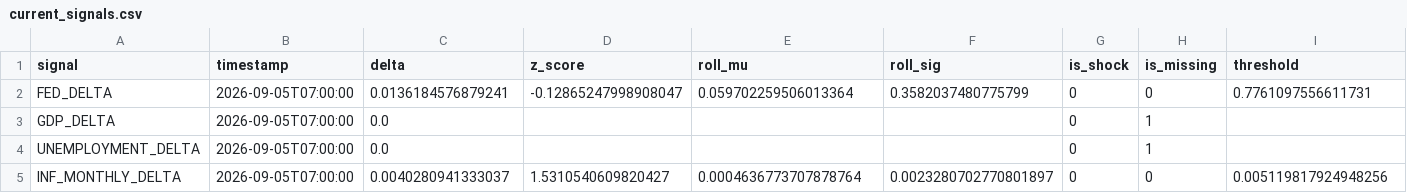
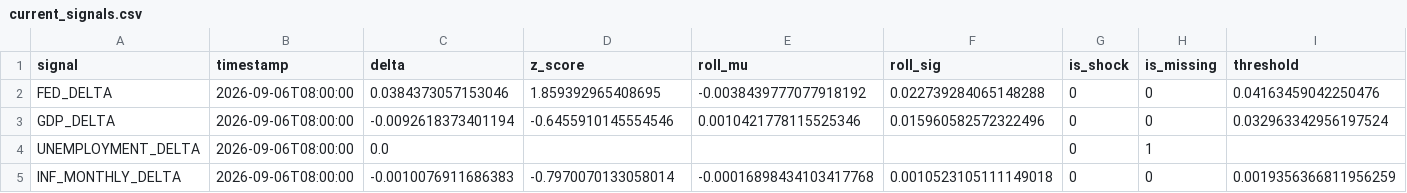
Before and after one commit to flyingduck0/ML_Seminar_Project, a CSV file: results/current_signals.csv, drawn as a sheet.

```diff
--- a/results/current_signals.csv
+++ b/results/current_signals.csv
@@ -1,5 +1,5 @@
 signal,timestamp,delta,z_score,roll_mu,roll_sig,is_shock,is_missing,threshold
-FED_DELTA,2026-09-05T07:00:00,0.0136184576879241,-0.12865247998908047,0.059702259506013364,0.3582037480775799,0,0,0.7761097556611731
-GDP_DELTA,2026-09-05T07:00:00,0.0,,,,0,1,
-UNEMPLOYMENT_DELTA,2026-09-05T07:00:00,0.0,,,,0,1,
-INF_MONTHLY_DELTA,2026-09-05T07:00:00,0.0040280941333037,1.5310540609820427,0.0004636773707878764,0.0023280702770801897,0,0,0.005119817924948256
+FED_DELTA,2026-09-06T08:00:00,0.0384373057153046,1.859392965408695,-0.0038439777077918192,0.022739284065148288,0,0,0.04163459042250476
+GDP_DELTA,2026-09-06T08:00:00,-0.0092618373401194,-0.6455910145554546,0.0010421778115525346,0.015960582572322496,0,0,0.032963342956197524
+UNEMPLOYMENT_DELTA,2026-09-06T08:00:00,0.0,,,,0,1,
+INF_MONTHLY_DELTA,2026-09-06T08:00:00,-0.0010076911686383,-0.7970070133058014,-0.00016898434103417768,0.0010523105111149018,0,0,0.0019356366811956259
```
Also changed, not shown: results/results_backtest.csv, results/results_dlm_peak_lags.csv, 6 other files.
